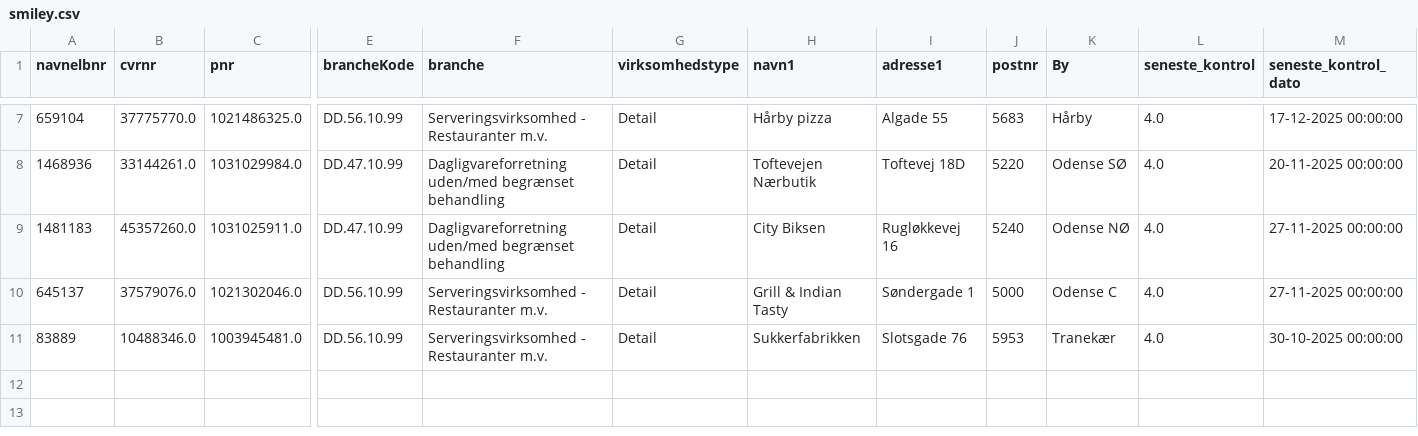
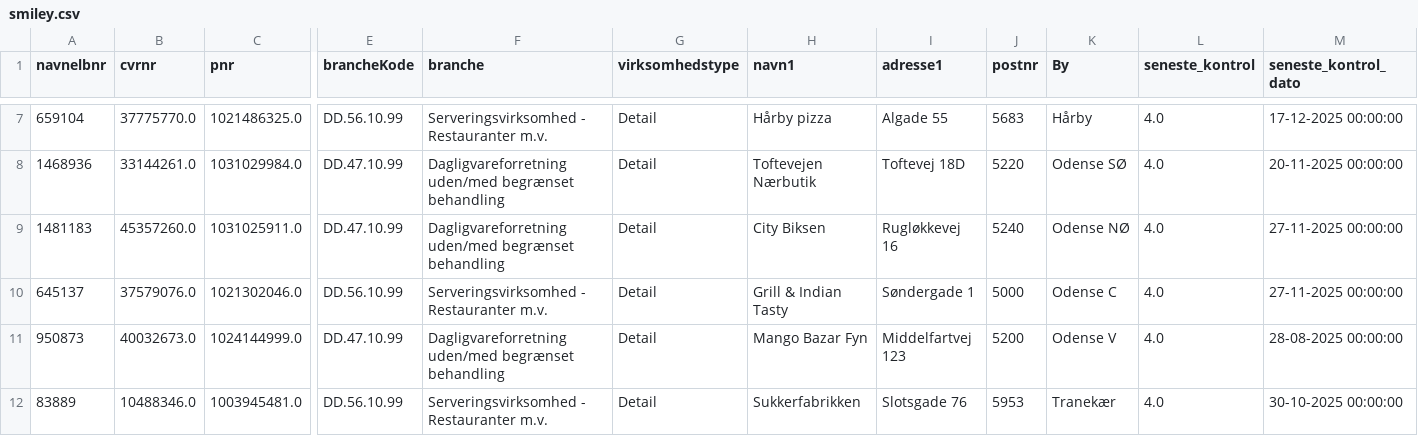
Before and after one commit to MartinDreyer/smiley-scraper, a CSV file: csv/smiley.csv, drawn as a sheet; only a part is shown, gaps mark what is left out; rows hold the shown columns only; the diff names each change by its address in the sheet, - before the commit and + after, or states it on an @@ line.

```diff
--- a/csv/smiley.csv
+++ b/csv/smiley.csv
+row 11: 950873 | 40032673.0 | 1024144999.0 | DD.47.10.99 | Dagligvareforretning uden/med begrænset behandling | Detail | Mango Bazar Fyn | Middelfartvej 123 | 5200 | Odense V | 4.0 | 28-08-2025 00:00:00
```
